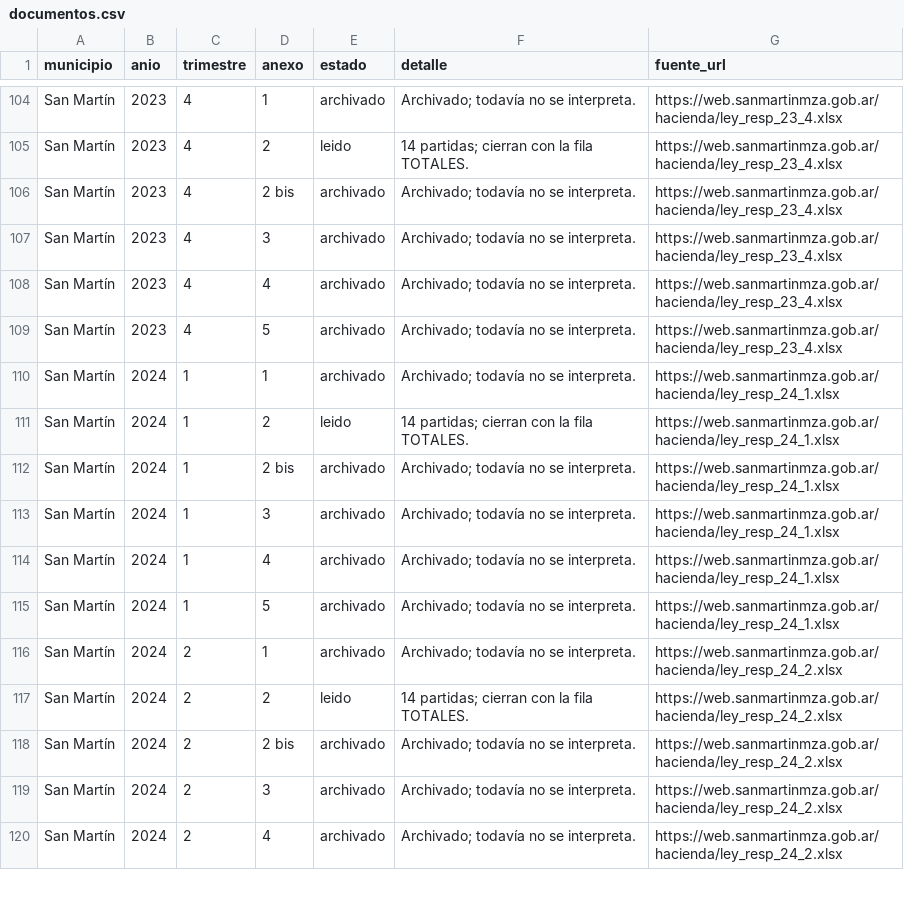
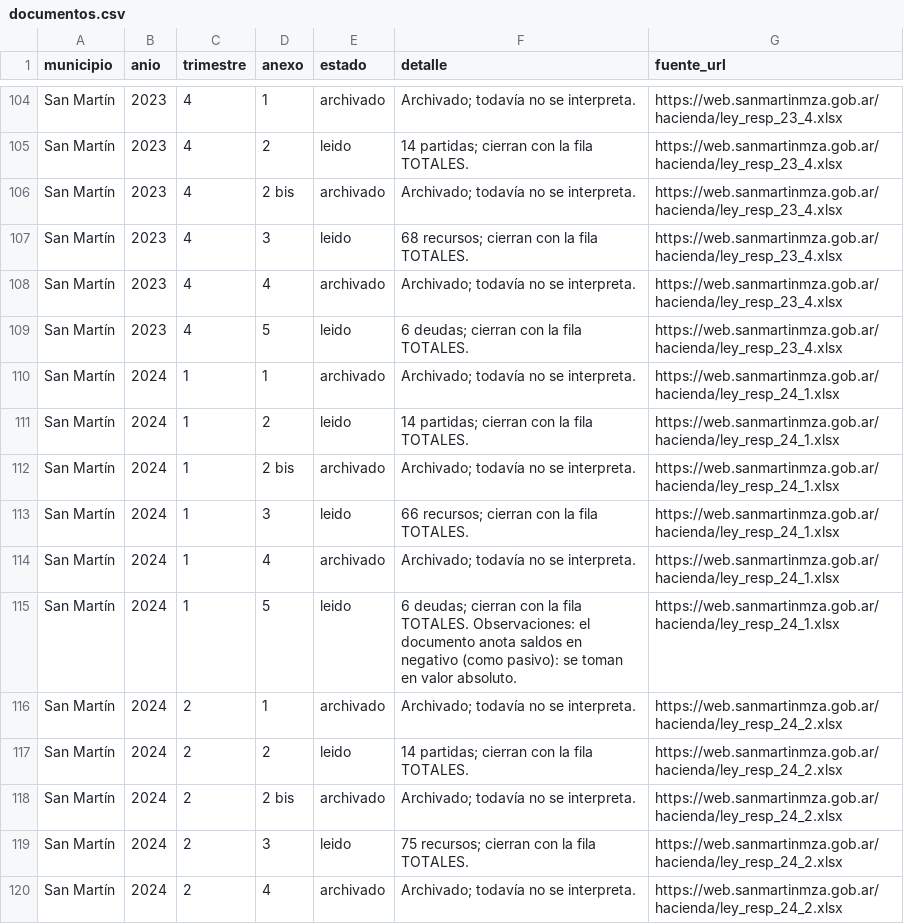
Before and after one commit to unllamas/mendoza-transparente, a CSV file: data/processed/municipios-lrf/documentos.csv, drawn as a sheet; only a part is shown, gaps mark what is left out; the diff covers the shown part only.

```diff
--- a/data/processed/municipios-lrf/documentos.csv
+++ b/data/processed/municipios-lrf/documentos.csv
@@ -106,5 +106,5 @@ San Martín,2023,4,2,leido,14 partidas; cierran con la fila TOTALES.,https://web
 San Martín,2023,4,2 bis,archivado,Archivado; todavía no se interpreta.,https://web.sanmartinmza.gob.ar/hacienda/ley_resp_23_4.xlsx
-San Martín,2023,4,3,archivado,Archivado; todavía no se interpreta.,https://web.sanmartinmza.gob.ar/hacienda/ley_resp_23_4.xlsx
+San Martín,2023,4,3,leido,68 recursos; cierran con la fila TOTALES.,https://web.sanmartinmza.gob.ar/hacienda/ley_resp_23_4.xlsx
 San Martín,2023,4,4,archivado,Archivado; todavía no se interpreta.,https://web.sanmartinmza.gob.ar/hacienda/ley_resp_23_4.xlsx
-San Martín,2023,4,5,archivado,Archivado; todavía no se interpreta.,https://web.sanmartinmza.gob.ar/hacienda/ley_resp_23_4.xlsx
+San Martín,2023,4,5,leido,6 deudas; cierran con la fila TOTALES.,https://web.sanmartinmza.gob.ar/hacienda/ley_resp_23_4.xlsx
 San Martín,2024,1,1,archivado,Archivado; todavía no se interpreta.,https://web.sanmartinmza.gob.ar/hacienda/ley_resp_24_1.xlsx
@@ -112,5 +112,5 @@ San Martín,2024,1,2,leido,14 partidas; cierran con la fila TOTALES.,https://web
 San Martín,2024,1,2 bis,archivado,Archivado; todavía no se interpreta.,https://web.sanmartinmza.gob.ar/hacienda/ley_resp_24_1.xlsx
-San Martín,2024,1,3,archivado,Archivado; todavía no se interpreta.,https://web.sanmartinmza.gob.ar/hacienda/ley_resp_24_1.xlsx
+San Martín,2024,1,3,leido,66 recursos; cierran con la fila TOTALES.,https://web.sanmartinmza.gob.ar/hacienda/ley_resp_24_1.xlsx
 San Martín,2024,1,4,archivado,Archivado; todavía no se interpreta.,https://web.sanmartinmza.gob.ar/hacienda/ley_resp_24_1.xlsx
-San Martín,2024,1,5,archivado,Archivado; todavía no se interpreta.,https://web.sanmartinmza.gob.ar/hacienda/ley_resp_24_1.xlsx
+San Martín,2024,1,5,leido,6 deudas; cierran con la fila TOTALES. Observaciones: el documento anota saldos en negativo (como pasivo): se toman en valor absoluto.,https://web.sanmartinmza.gob.ar/hacienda/ley_resp_24_1.xlsx
 San Martín,2024,2,1,archivado,Archivado; todavía no se interpreta.,https://web.sanmartinmza.gob.ar/hacienda/ley_resp_24_2.xlsx
@@ -118,3 +118,3 @@ San Martín,2024,2,2,leido,14 partidas; cierran con la fila TOTALES.,https://web
 San Martín,2024,2,2 bis,archivado,Archivado; todavía no se interpreta.,https://web.sanmartinmza.gob.ar/hacienda/ley_resp_24_2.xlsx
-San Martín,2024,2,3,archivado,Archivado; todavía no se interpreta.,https://web.sanmartinmza.gob.ar/hacienda/ley_resp_24_2.xlsx
+San Martín,2024,2,3,leido,75 recursos; cierran con la fila TOTALES.,https://web.sanmartinmza.gob.ar/hacienda/ley_resp_24_2.xlsx
 San Martín,2024,2,4,archivado,Archivado; todavía no se interpreta.,https://web.sanmartinmza.gob.ar/hacienda/ley_resp_24_2.xlsx
```
Also changed, not shown: 101 edited cells elsewhere in this file, data/processed/municipios-lrf/ejecucion_gastos.csv, 11 other files.
